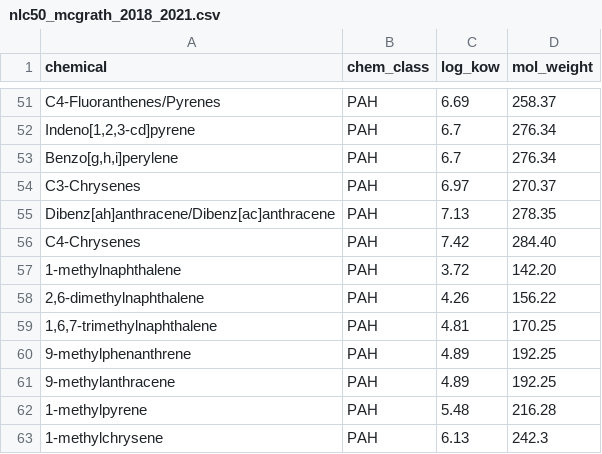
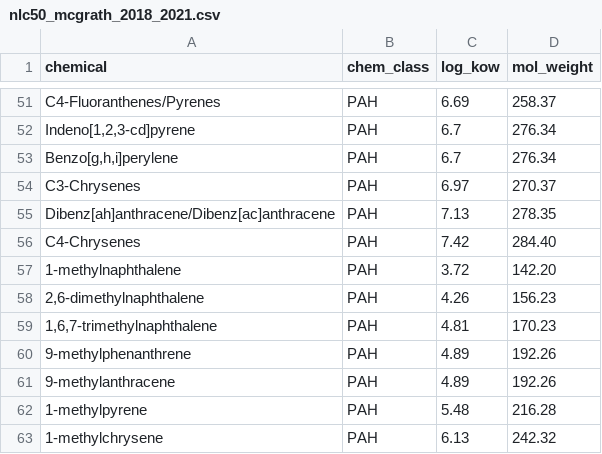
Before and after one commit to bcgov/pahwq, a CSV file: data-raw/nlc50_mcgrath_2018_2021.csv, drawn as a sheet; only a part is shown, gaps mark what is left out.

Commit message:
Update mol weights

```diff
--- a/data-raw/nlc50_mcgrath_2018_2021.csv
+++ b/data-raw/nlc50_mcgrath_2018_2021.csv
@@ -57,7 +57,7 @@ C4-Chrysenes,PAH,7.42,284.40
 1-methylnaphthalene,PAH,3.72,142.20
-"2,6-dimethylnaphthalene",PAH,4.26,156.22
-"1,6,7-trimethylnaphthalene",PAH,4.81,170.25
-9-methylphenanthrene,PAH,4.89,192.25
-9-methylanthracene,PAH,4.89,192.25
+"2,6-dimethylnaphthalene",PAH,4.26,156.23
+"1,6,7-trimethylnaphthalene",PAH,4.81,170.23
+9-methylphenanthrene,PAH,4.89,192.26
+9-methylanthracene,PAH,4.89,192.26
 1-methylpyrene,PAH,5.48,216.28
-1-methylchrysene,PAH,6.13,242.3
+1-methylchrysene,PAH,6.13,242.32
```
Also changed, not shown: 1 other file.
